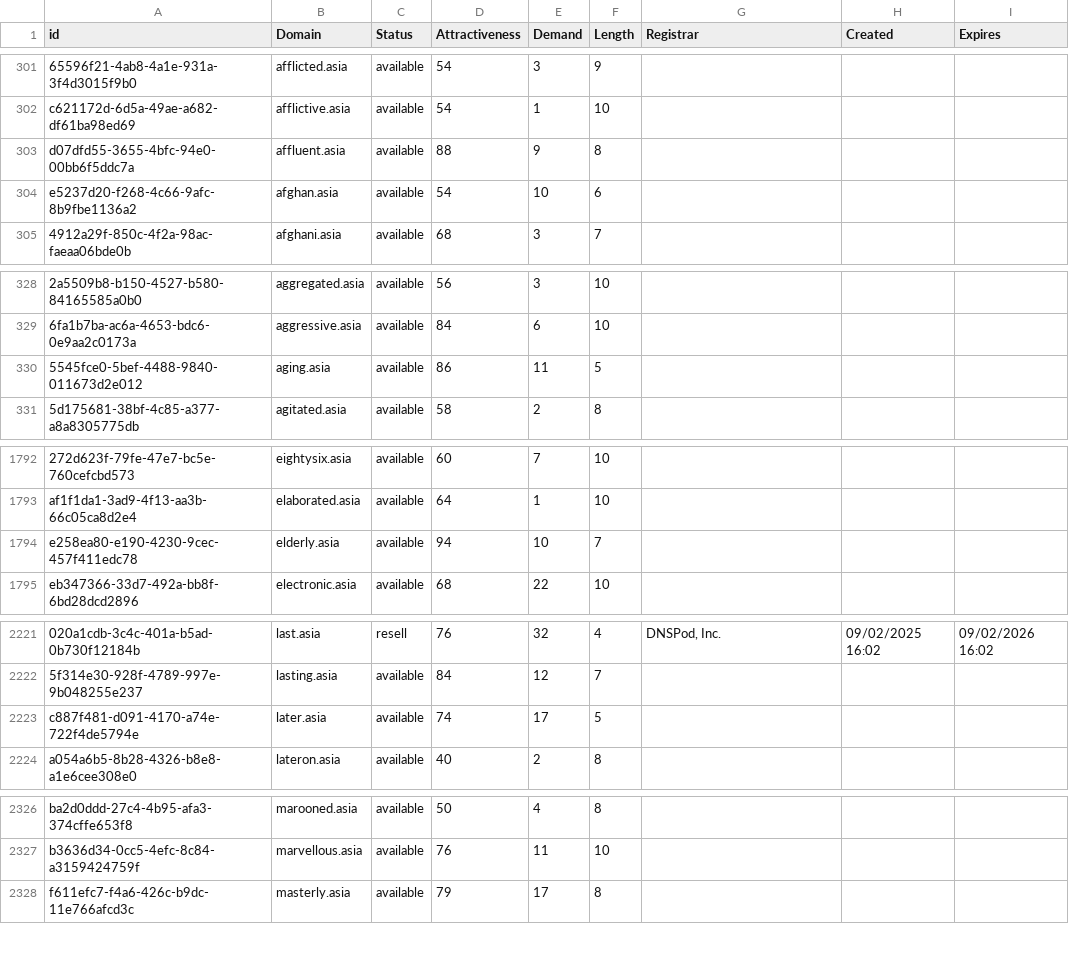
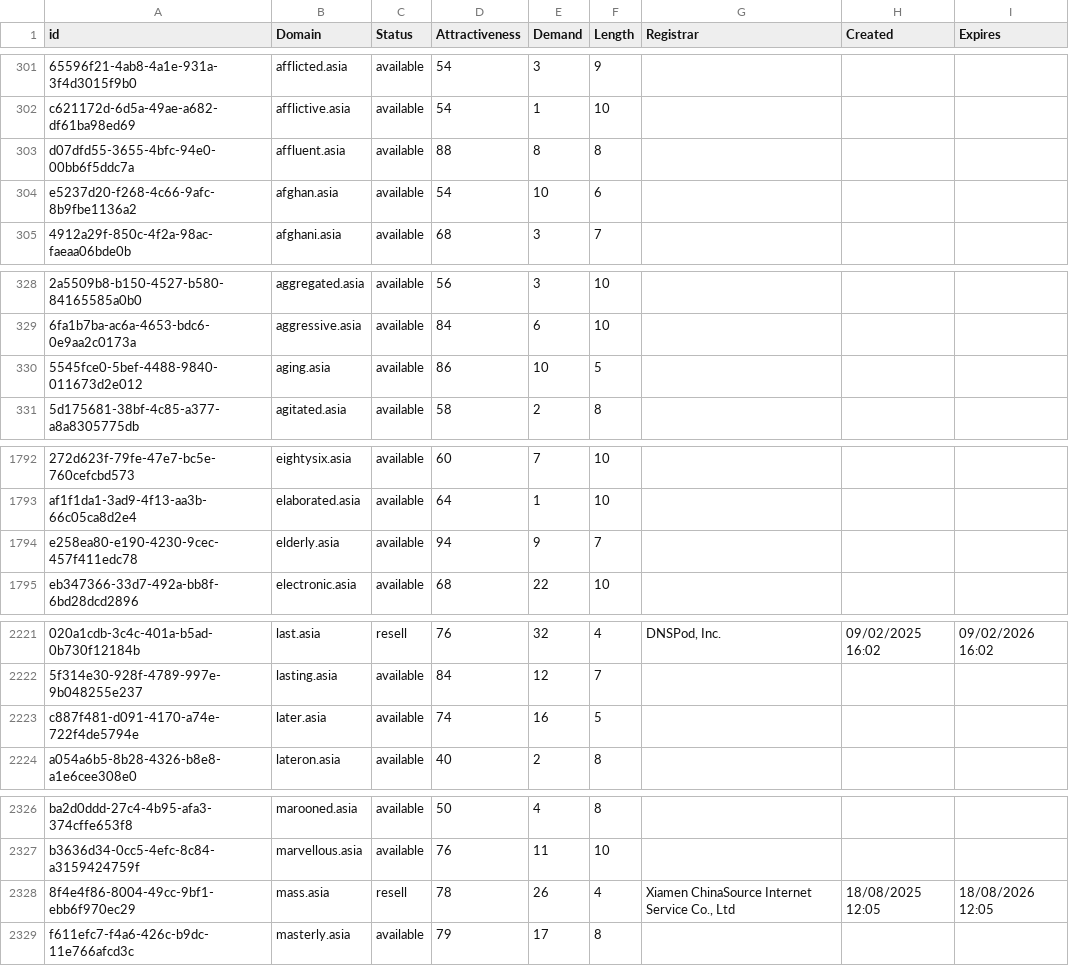
Before and after one commit to UniqueDomains/asia-oneword-domains, a CSV file: asia.csv, drawn as a sheet; only a part is shown, gaps mark what is left out; the diff covers the shown part only; the diff names each change by its address in the sheet, - before the commit and + after, or states it on an @@ line.

Commit message:
Domains update

```diff
--- a/asia.csv
+++ b/asia.csv
-E303 (Demand): 9
+E303 (Demand): 8
-E330 (Demand): 11
+E330 (Demand): 10
-E1794 (Demand): 10
+E1794 (Demand): 9
-E2223 (Demand): 17
+E2223 (Demand): 16
+row 2328: 8f4e4f86-8004-49cc-9bf1-ebb6f970ec29 | mass.asia | resell | 78 | 26 | 4 | Xiamen ChinaSource Internet Service Co., Ltd | 18/08/2025 12:05 | 18/08/2026 12:05
```
Also changed, not shown: 1 edited cell elsewhere in this file, 2 other files.
